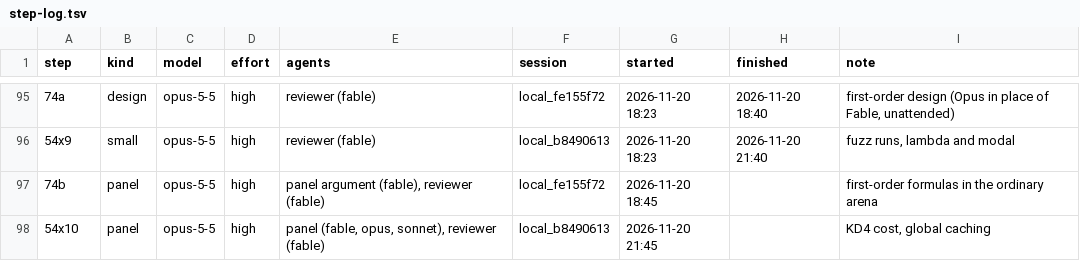
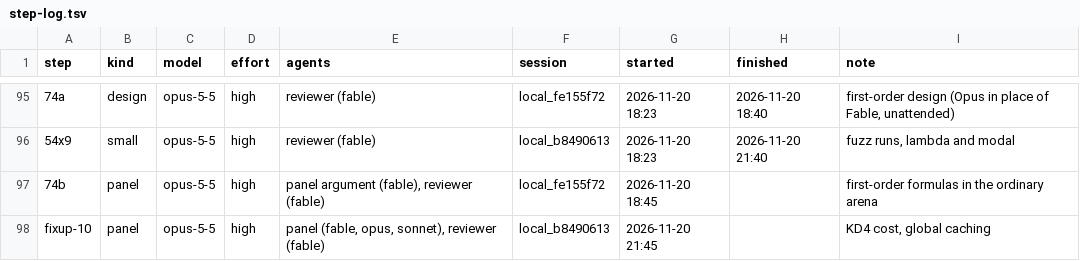
Before and after one commit to deduxit/deduxit, a TSV file: plan/notes/step-log.tsv, drawn as a sheet; only a part is shown, gaps mark what is left out; the diff names each change by its address in the sheet, - before the commit and + after, or states it on an @@ line.

Commit message:
Plan: name the side sessions fixup-NN, outside the steps' numbering

```diff
--- a/plan/notes/step-log.tsv
+++ b/plan/notes/step-log.tsv
-A98 (step): 54x10
+A98 (step): fixup-10
```
Also changed, not shown: 3 other files.
